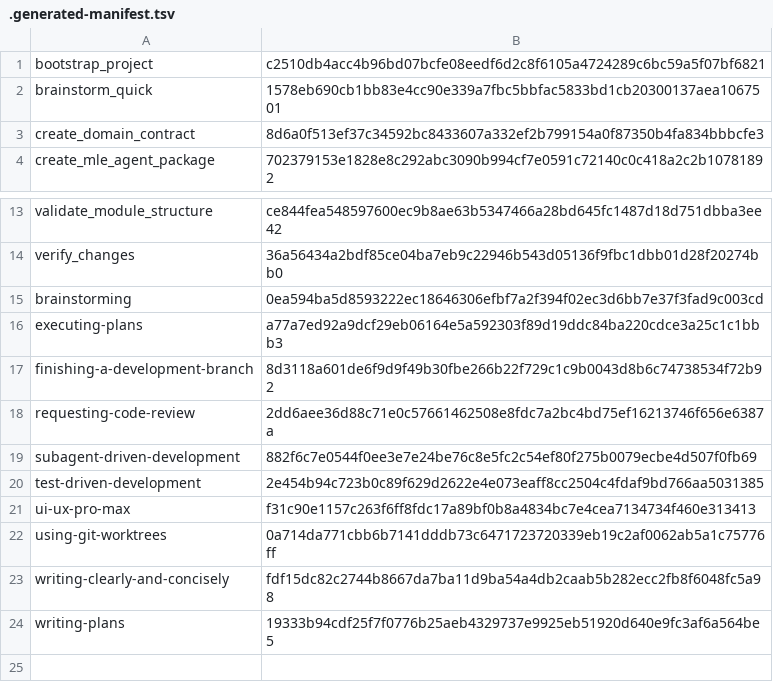
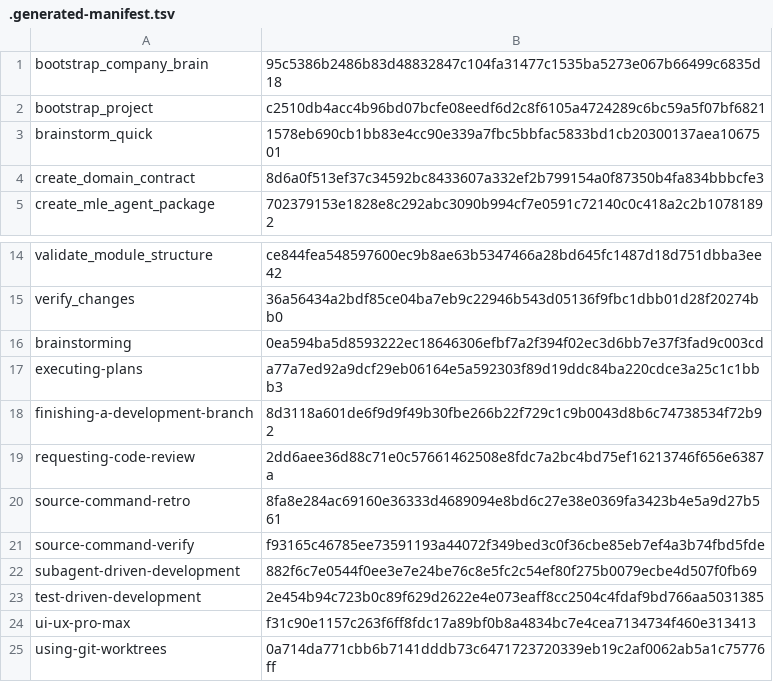
Before and after one commit to marcosdh1987/ml-python-base, a TSV file: .agents/skills/.generated-manifest.tsv, drawn as a sheet; only a part is shown, gaps mark what is left out; the shorter side is filled out with more unchanged rows; the diff names each change by its address in the sheet, - before the commit and + after, or states it on an @@ line.

Commit message:
feat(docs): add new skills for company brain setup and command verification

```diff
--- a/.agents/skills/.generated-manifest.tsv
+++ b/.agents/skills/.generated-manifest.tsv
+row 1: bootstrap_company_brain | 95c5386b2486b83d48832847c104fa31477c1535ba5273e067b66499c6835d18
+row 20: source-command-retro | 8fa8e284ac69160e36333d4689094e8bd6c27e38e0369fa3423b4e5a9d27b561
+row 21: source-command-verify | f93165c46785ee73591193a44072f349bed3c0f36cbe85eb7ef4a3b74fbd5fde
```
Also changed, not shown: 18 other files.
